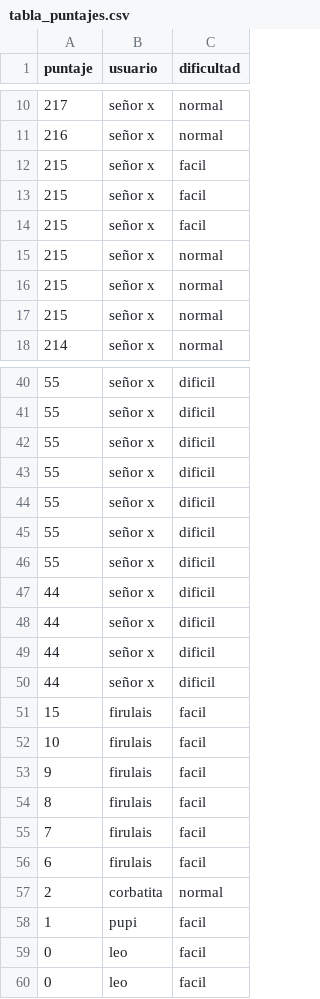
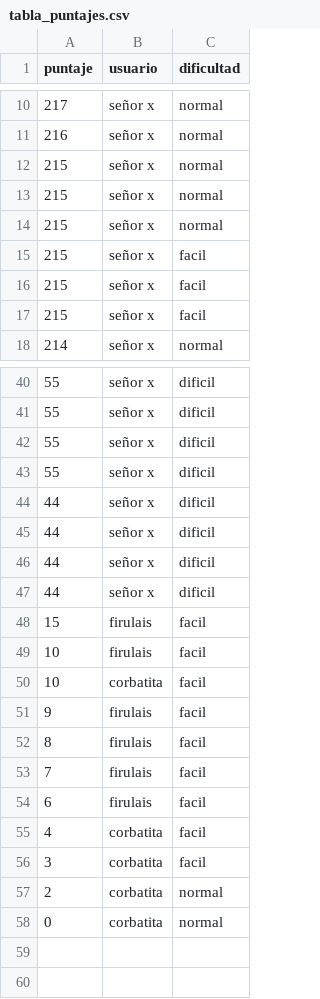
Before and after one commit to leonelranieri/Figurace.py, a CSV file: src/core/data/tabla_puntajes.csv, drawn as a sheet; only a part is shown, gaps mark what is left out; the diff covers the shown part only.

```diff
--- a/src/core/data/tabla_puntajes.csv
+++ b/src/core/data/tabla_puntajes.csv
@@ -11,2 +11,5 @@ puntaje,usuario,dificultad
 216,señor x,normal
+215,señor x,normal
+215,señor x,normal
+215,señor x,normal
 215,señor x,facil
@@ -14,5 +17,2 @@ puntaje,usuario,dificultad
 215,señor x,facil
-215,señor x,normal
-215,señor x,normal
-215,señor x,normal
 214,señor x,normal
@@ -43,5 +43,2 @@ puntaje,usuario,dificultad
 55,señor x,dificil
-55,señor x,dificil
-55,señor x,dificil
-55,señor x,dificil
 44,señor x,dificil
@@ -52,2 +49,3 @@ puntaje,usuario,dificultad
 10,firulais,facil
+10,corbatita,facil
 9,firulais,facil
@@ -56,5 +54,5 @@ puntaje,usuario,dificultad
 6,firulais,facil
+4,corbatita,facil
+3,corbatita,facil
 2,corbatita,normal
-1,pupi,facil
-0,leo,facil
-0,leo,facil
+0,corbatita,normal
```
Also changed, not shown: 1 moved row elsewhere in this file, 5 other files.
